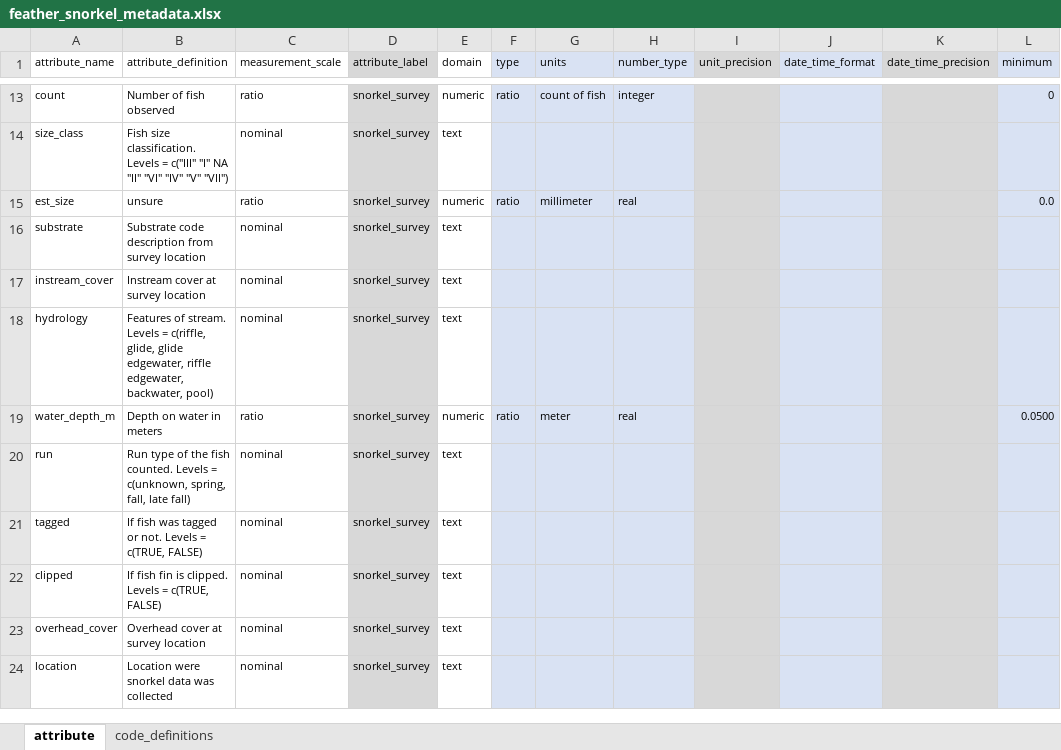
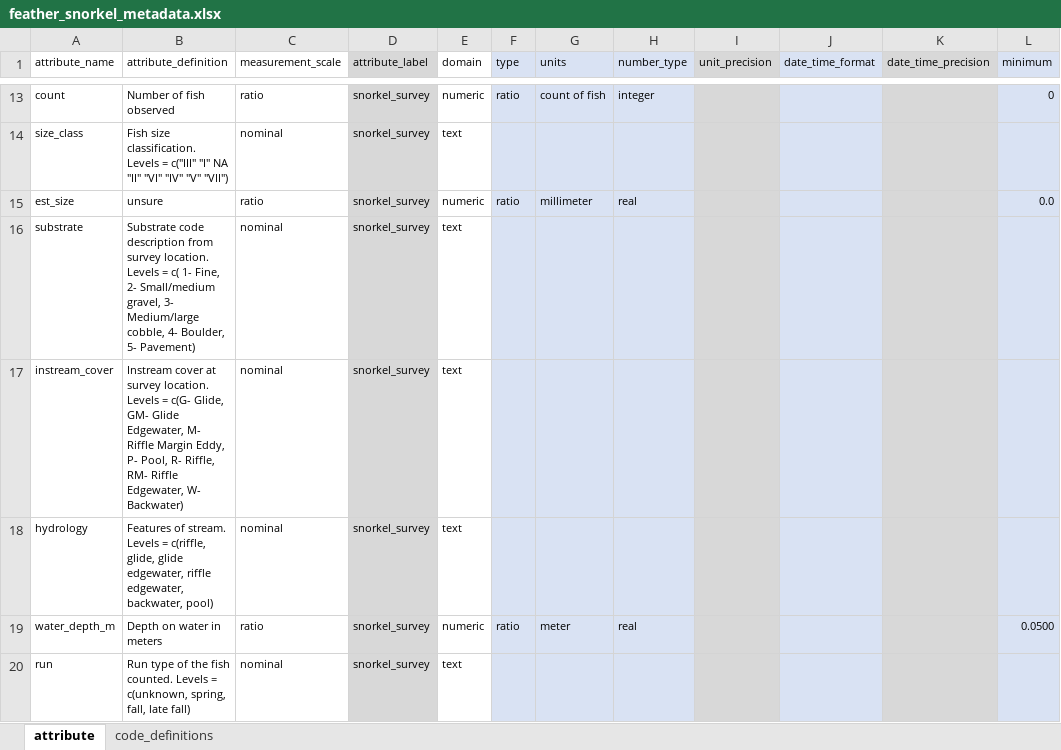
Before and after one commit to FlowWest/edi-feather-snorkel, an Excel workbook: data-raw/metadata/feather_snorkel_metadata.xlsx, sheet attribute, drawn as a sheet; only a part is shown, gaps mark what is left out; the shorter side is filled out with more unchanged rows; values as stored, in another font and other column widths than the file's, no borders; the diff names each change by its address in the sheet, - before the commit and + after, or states it on an @@ line.

Commit message:
updaes definition of section name and instream cover

```diff
--- a/data-raw/metadata/feather_snorkel_metadata.xlsx (sheet attribute)
+++ b/data-raw/metadata/feather_snorkel_metadata.xlsx (sheet attribute)
-B16 (attribute_definition): …from survey location
+B16 (attribute_definition): …from survey location. Levels = c( 1- Fine, 2- Small/medium gravel, 3- Medium/large cobble, 4- Boulder, 5- Pavement)
-B17 (attribute_definition): …at survey location
+B17 (attribute_definition): …at survey location. Levels = c(G- Glide, GM- Glide Edgewater, M- Riffle Margin Eddy, P- Pool, R- Riffle, RM- Riffle Edgewater, W- Backwater)
```
